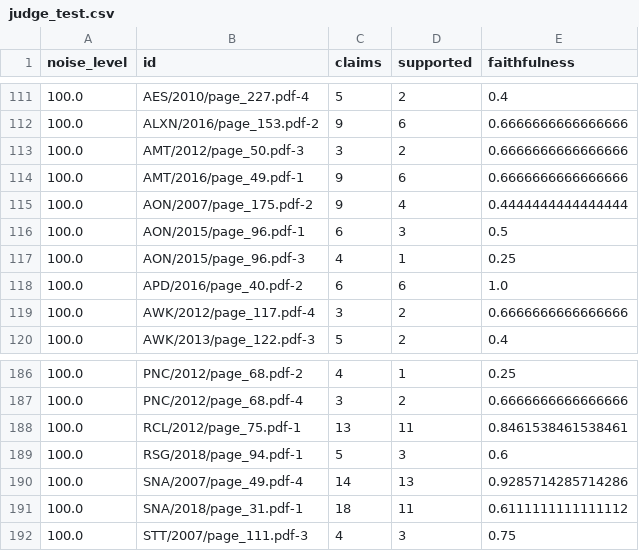
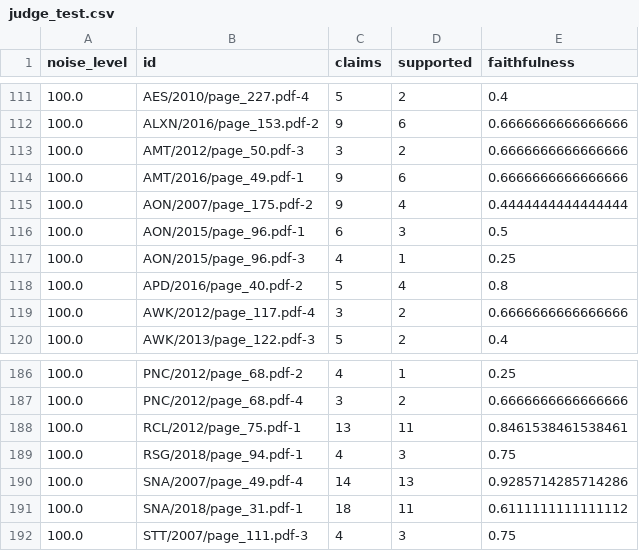
Before and after one commit to aaronsunny007/Financial-NRF, a CSV file: results/scale/q7bperiodswap_test/judge_test.csv, drawn as a sheet; only a part is shown, gaps mark what is left out.

```diff
--- a/results/scale/q7bperiodswap_test/judge_test.csv
+++ b/results/scale/q7bperiodswap_test/judge_test.csv
@@ -117,3 +117,3 @@ noise_level,id,claims,supported,faithfulness
 100.0,AON/2015/page_96.pdf-3,4,1,0.25
-100.0,APD/2016/page_40.pdf-2,6,6,1.0
+100.0,APD/2016/page_40.pdf-2,5,4,0.8
 100.0,AWK/2012/page_117.pdf-4,3,2,0.6666666666666666
@@ -188,3 +188,3 @@ noise_level,id,claims,supported,faithfulness
 100.0,RCL/2012/page_75.pdf-1,13,11,0.8461538461538461
-100.0,RSG/2018/page_94.pdf-1,5,3,0.6
+100.0,RSG/2018/page_94.pdf-1,4,3,0.75
 100.0,SNA/2007/page_49.pdf-4,14,13,0.9285714285714286
```
